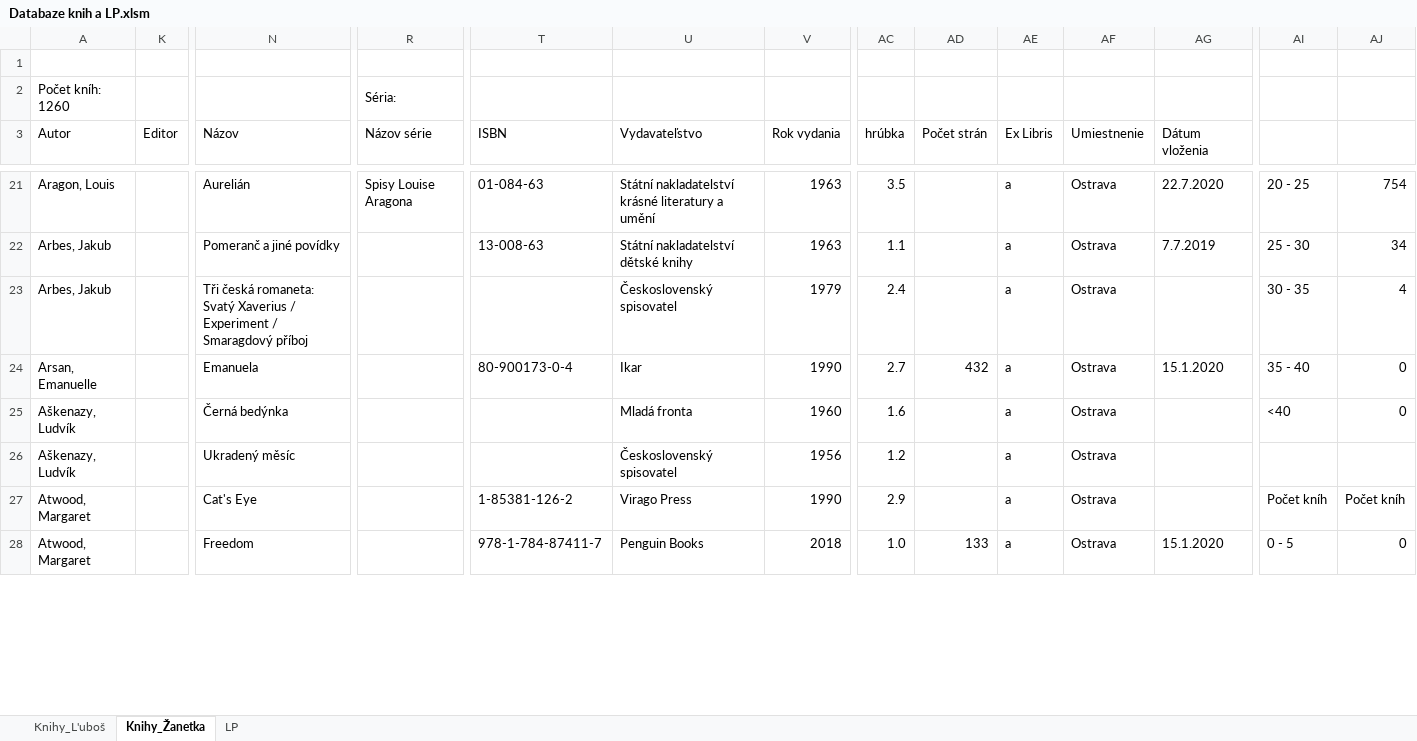
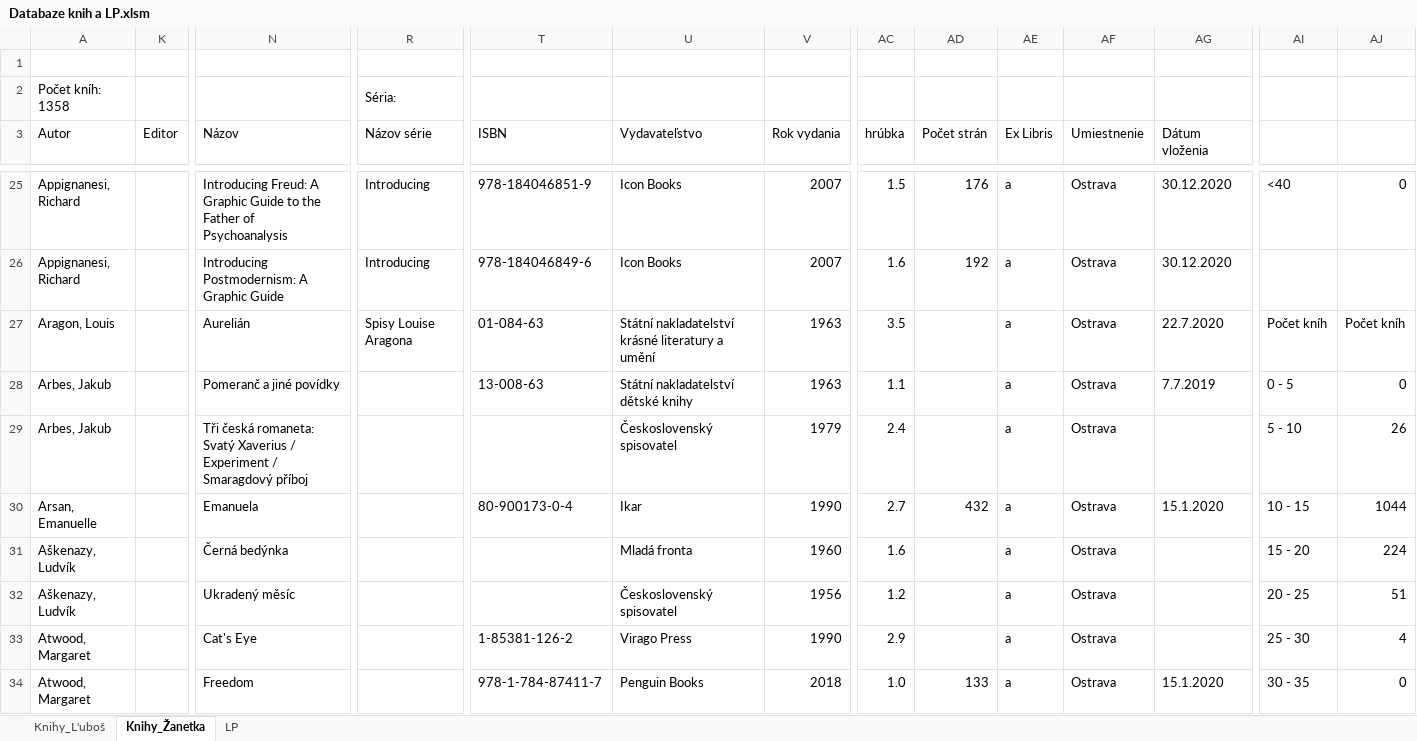
Before and after one commit to Azarchaniel/TableOfBooks, an Excel workbook: Databaze knih a LP.xlsm, sheet Knihy_Žanetka, drawn as a sheet; only a part is shown, gaps mark what is left out; values as stored, in another font and other column widths than the file's, no cell formats; charts and pictures and table styles not drawn; addresses are those after the commit; rows hold the shown columns only; the diff covers the shown part only; the diff names each change by its address in the sheet, - before the commit and + after, or states it on an @@ line.

```diff
--- a/Databaze knih a LP.xlsm (sheet Knihy_Žanetka)
+++ b/Databaze knih a LP.xlsm (sheet Knihy_Žanetka)
-A2 (Autor): Počet kníh: 1260
+A2 (Autor): Počet kníh: 1358
+row 25: Appignanesi, Richard |  | Introducing Freud: A Graphic Guide to the Father of Psychoanalysis | Introducing | 978-184046851-9 | Icon Books | 2007 | 1.5 | 176 | a | Ostrava | 30.12.2020 | <40 | 0
+row 26: Appignanesi, Richard |  | Introducing Postmodernism: A Graphic Guide | Introducing | 978-184046849-6 | Icon Books | 2007 | 1.6 | 192 | a | Ostrava | 30.12.2020
-AI27: 20 - 25
+AI27: Počet kníh
-AJ27: 754
+AJ27: Počet kníh
-AI28: 25 - 30
+AI28: 0 - 5
-AJ28: 34
+AJ28: 0
-AI29: 30 - 35
+AI29: 5 - 10
-AJ29: 4
+AJ29: 26
-AI30: 35 - 40
+AI30: 10 - 15
-AJ30: 0
+AJ30: 1044
-AI31: <40
+AI31: 15 - 20
-AJ31: 0
+AJ31: 224
-AI32: (empty)
+AI32: 20 - 25
-AJ32: (empty)
+AJ32: 51
-AI33: Počet kníh
+AI33: 25 - 30
-AJ33: Počet kníh
+AJ33: 4
-AI34: 0 - 5
+AI34: 30 - 35
```
Also changed, not shown: 96 added rows and 111 edited cells elsewhere in this sheet, sheet Knihy_L'uboš, sheet LP, cell formats, hidden cells, charts or pictures, 11 other files.
